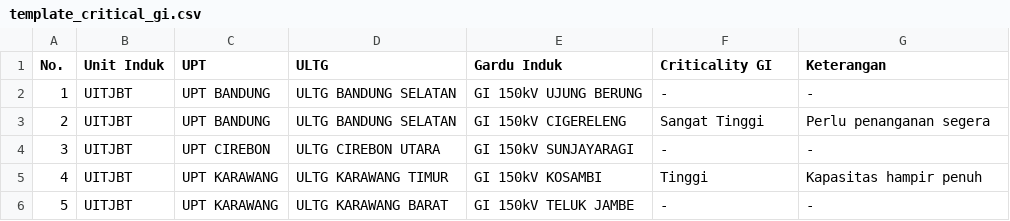
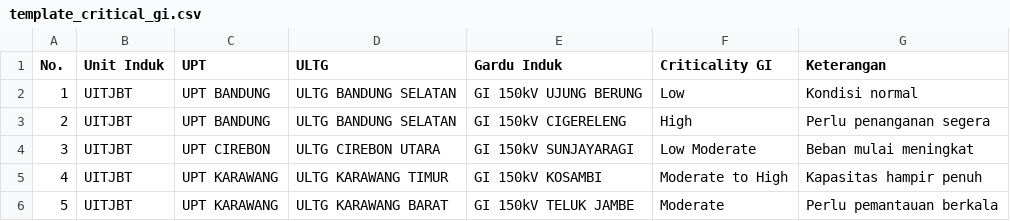
Before and after one commit to ardvarez/hifi-transmisi, a CSV file: hifi-power-inspect/Master/template_critical_gi.csv, drawn as a sheet.

Commit message:
feat: add Critical GI management template and UI dashboard structure

```diff
--- a/hifi-power-inspect/Master/template_critical_gi.csv
+++ b/hifi-power-inspect/Master/template_critical_gi.csv
@@ -1,6 +1,6 @@
 No.,Unit Induk,UPT,ULTG,Gardu Induk,Criticality GI,Keterangan
-1,UITJBT,UPT BANDUNG,ULTG BANDUNG SELATAN,GI 150kV UJUNG BERUNG,-,-
-2,UITJBT,UPT BANDUNG,ULTG BANDUNG SELATAN,GI 150kV CIGERELENG,Sangat Tinggi,Perlu penanganan segera
-3,UITJBT,UPT CIREBON,ULTG CIREBON UTARA,GI 150kV SUNJAYARAGI,-,-
-4,UITJBT,UPT KARAWANG,ULTG KARAWANG TIMUR,GI 150kV KOSAMBI,Tinggi,Kapasitas hampir penuh
-5,UITJBT,UPT KARAWANG,ULTG KARAWANG BARAT,GI 150kV TELUK JAMBE,-,-
+1,UITJBT,UPT BANDUNG,ULTG BANDUNG SELATAN,GI 150kV UJUNG BERUNG,Low,Kondisi normal
+2,UITJBT,UPT BANDUNG,ULTG BANDUNG SELATAN,GI 150kV CIGERELENG,High,Perlu penanganan segera
+3,UITJBT,UPT CIREBON,ULTG CIREBON UTARA,GI 150kV SUNJAYARAGI,Low Moderate,Beban mulai meningkat
+4,UITJBT,UPT KARAWANG,ULTG KARAWANG TIMUR,GI 150kV KOSAMBI,Moderate to High,Kapasitas hampir penuh
+5,UITJBT,UPT KARAWANG,ULTG KARAWANG BARAT,GI 150kV TELUK JAMBE,Moderate,Perlu pemantauan berkala
```
Also changed, not shown: 1 other file.
